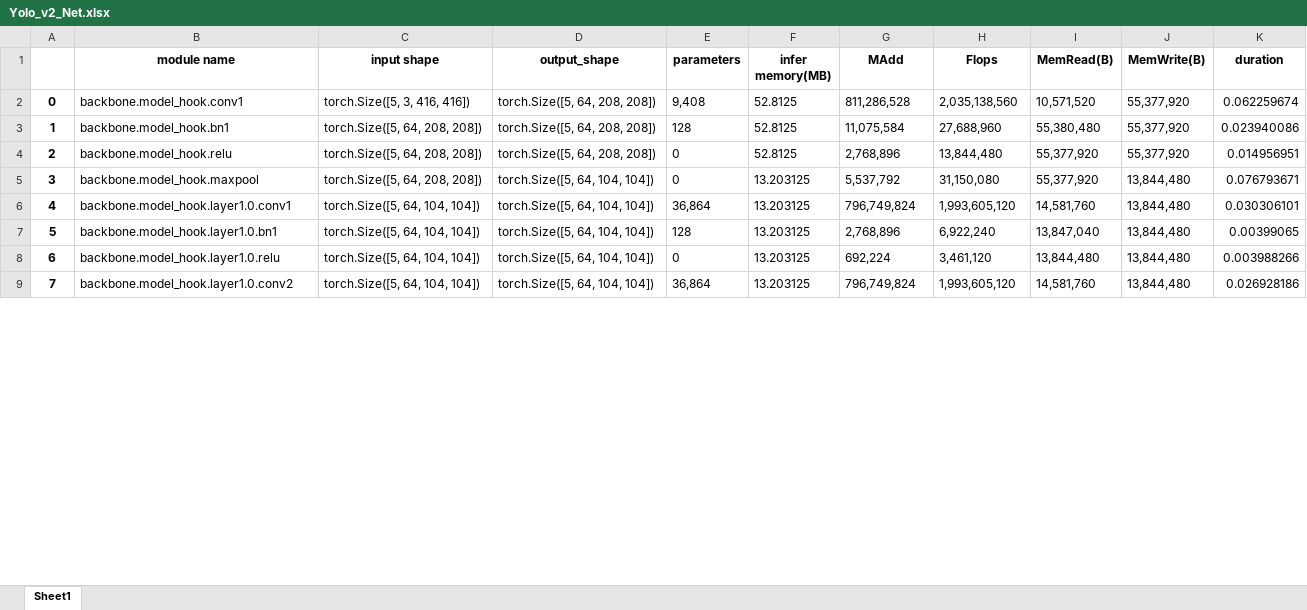
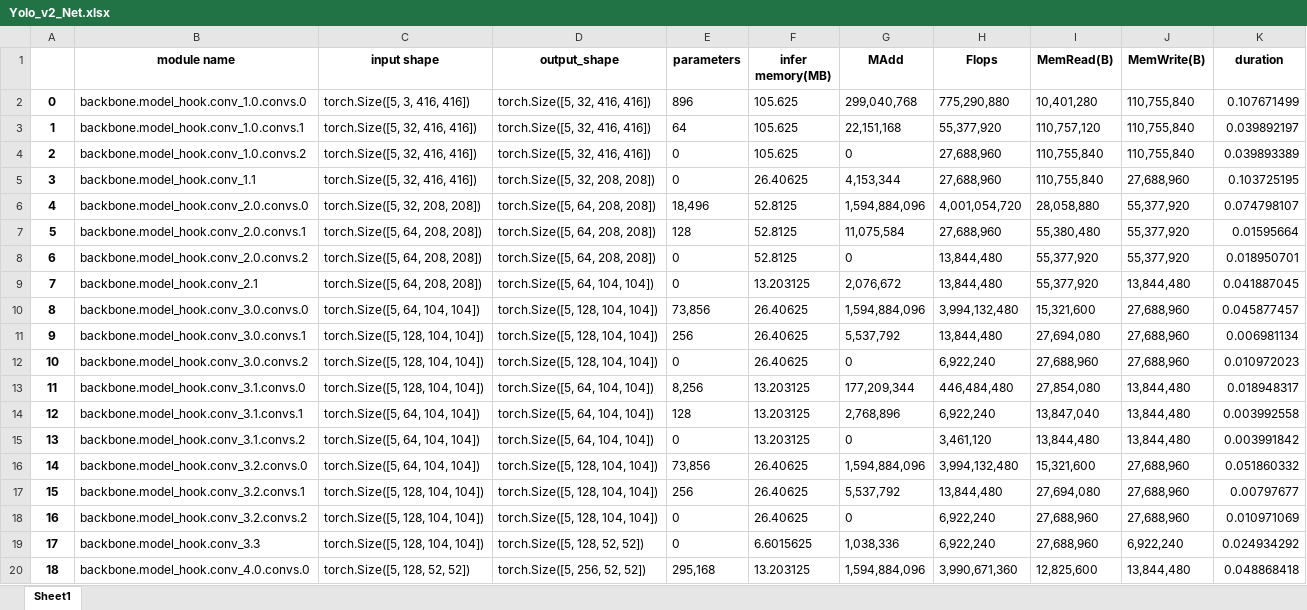
Before and after one commit to zkbutt/DL, an Excel workbook: object_detection/z_yolov2/nets/Yolo_v2_Net.xlsx, sheet Sheet1, drawn as a sheet; only a part is shown; values as stored, in another font and other column widths than the file's, no borders; removed rows and columns are numbered as before the commit, all else as after; the diff covers the shown part only; the diff names each change by its address in the sheet, - before the commit and + after, or states it on an @@ line.

```diff
--- a/object_detection/z_yolov2/nets/Yolo_v2_Net.xlsx (sheet Sheet1)
+++ b/object_detection/z_yolov2/nets/Yolo_v2_Net.xlsx (sheet Sheet1)
-row 2: 0 | backbone.model_hook.conv1 | torch.Size([5, 3, 416, 416]) | torch.Size([5, 64, 208, 208]) | 9,408 | 52.8125 | 811,286,528 | 2,035,138,560 | 10,571,520 | 55,377,920 | 0.062259674
+row 2: 0 | backbone.model_hook.conv_1.0.convs.0 | torch.Size([5, 3, 416, 416]) | torch.Size([5, 32, 416, 416]) | 896 | 105.625 | 299,040,768 | 775,290,880 | 10,401,280 | 110,755,840 | 0.107671499
+row 3: 1 | backbone.model_hook.conv_1.0.convs.1 | torch.Size([5, 32, 416, 416]) | torch.Size([5, 32, 416, 416]) | 64 | 105.625 | 22,151,168 | 55,377,920 | 110,757,120 | 110,755,840 | 0.039892197
+row 4: 2 | backbone.model_hook.conv_1.0.convs.2 | torch.Size([5, 32, 416, 416]) | torch.Size([5, 32, 416, 416]) | 0 | 105.625 | 0 | 27,688,960 | 110,755,840 | 110,755,840 | 0.039893389
+row 5: 3 | backbone.model_hook.conv_1.1 | torch.Size([5, 32, 416, 416]) | torch.Size([5, 32, 208, 208]) | 0 | 26.40625 | 4,153,344 | 27,688,960 | 110,755,840 | 27,688,960 | 0.103725195
+row 6: 4 | backbone.model_hook.conv_2.0.convs.0 | torch.Size([5, 32, 208, 208]) | torch.Size([5, 64, 208, 208]) | 18,496 | 52.8125 | 1,594,884,096 | 4,001,054,720 | 28,058,880 | 55,377,920 | 0.074798107
@@ column A renumbered from row 7 down @@
-B7 (module name): backbone.model_hook.bn1
+B7 (module name): backbone.model_hook.conv_2.0.convs.1
-K7 (duration): 0.023940086
+K7 (duration): 0.01595664
-B8 (module name): backbone.model_hook.relu
+B8 (module name): backbone.model_hook.conv_2.0.convs.2
-G8 (MAdd): 2,768,896
+G8 (MAdd): 0
-K8 (duration): 0.014956951
+K8 (duration): 0.018950701
-B9 (module name): backbone.model_hook.maxpool
+B9 (module name): backbone.model_hook.conv_2.1
-G9 (MAdd): 5,537,792
+G9 (MAdd): 2,076,672
-H9 (Flops): 31,150,080
+H9 (Flops): 13,844,480
-K9 (duration): 0.076793671
+K9 (duration): 0.041887045
-row 6: 4 | backbone.model_hook.layer1.0.conv1 | torch.Size([5, 64, 104, 104]) | torch.Size([5, 64, 104, 104]) | 36,864 | 13.203125 | 796,749,824 | 1,993,605,120 | 14,581,760 | 13,844,480 | 0.030306101
+row 10: 8 | backbone.model_hook.conv_3.0.convs.0 | torch.Size([5, 64, 104, 104]) | torch.Size([5, 128, 104, 104]) | 73,856 | 26.40625 | 1,594,884,096 | 3,994,132,480 | 15,321,600 | 27,688,960 | 0.045877457
+row 11: 9 | backbone.model_hook.conv_3.0.convs.1 | torch.Size([5, 128, 104, 104]) | torch.Size([5, 128, 104, 104]) | 256 | 26.40625 | 5,537,792 | 13,844,480 | 27,694,080 | 27,688,960 | 0.006981134
+row 12: 10 | backbone.model_hook.conv_3.0.convs.2 | torch.Size([5, 128, 104, 104]) | torch.Size([5, 128, 104, 104]) | 0 | 26.40625 | 0 | 6,922,240 | 27,688,960 | 27,688,960 | 0.010972023
+row 13: 11 | backbone.model_hook.conv_3.1.convs.0 | torch.Size([5, 128, 104, 104]) | torch.Size([5, 64, 104, 104]) | 8,256 | 13.203125 | 177,209,344 | 446,484,480 | 27,854,080 | 13,844,480 | 0.018948317
-B14 (module name): backbone.model_hook.layer1.0.bn1
+B14 (module name): backbone.model_hook.conv_3.1.convs.1
-K14 (duration): 0.00399065
+K14 (duration): 0.003992558
-B15 (module name): backbone.model_hook.layer1.0.relu
+B15 (module name): backbone.model_hook.conv_3.1.convs.2
-G15 (MAdd): 692,224
+G15 (MAdd): 0
-K15 (duration): 0.003988266
+K15 (duration): 0.003991842
-row 9: 7 | backbone.model_hook.layer1.0.conv2 | torch.Size([5, 64, 104, 104]) | torch.Size([5, 64, 104, 104]) | 36,864 | 13.203125 | 796,749,824 | 1,993,605,120 | 14,581,760 | 13,844,480 | 0.026928186
+row 16: 14 | backbone.model_hook.conv_3.2.convs.0 | torch.Size([5, 64, 104, 104]) | torch.Size([5, 128, 104, 104]) | 73,856 | 26.40625 | 1,594,884,096 | 3,994,132,480 | 15,321,600 | 27,688,960 | 0.051860332
+row 17: 15 | backbone.model_hook.conv_3.2.convs.1 | torch.Size([5, 128, 104, 104]) | torch.Size([5, 128, 104, 104]) | 256 | 26.40625 | 5,537,792 | 13,844,480 | 27,694,080 | 27,688,960 | 0.00797677
+row 18: 16 | backbone.model_hook.conv_3.2.convs.2 | torch.Size([5, 128, 104, 104]) | torch.Size([5, 128, 104, 104]) | 0 | 26.40625 | 0 | 6,922,240 | 27,688,960 | 27,688,960 | 0.010971069
+row 19: 17 | backbone.model_hook.conv_3.3 | torch.Size([5, 128, 104, 104]) | torch.Size([5, 128, 52, 52]) | 0 | 6.6015625 | 1,038,336 | 6,922,240 | 27,688,960 | 6,922,240 | 0.024934292
+row 20: 18 | backbone.model_hook.conv_4.0.convs.0 | torch.Size([5, 128, 52, 52]) | torch.Size([5, 256, 52, 52]) | 295,168 | 13.203125 | 1,594,884,096 | 3,990,671,360 | 12,825,600 | 13,844,480 | 0.048868418
```
Also changed, not shown: 25 added rows, 29 removed rows and 133 edited cells elsewhere in this sheet, 39 other files.
